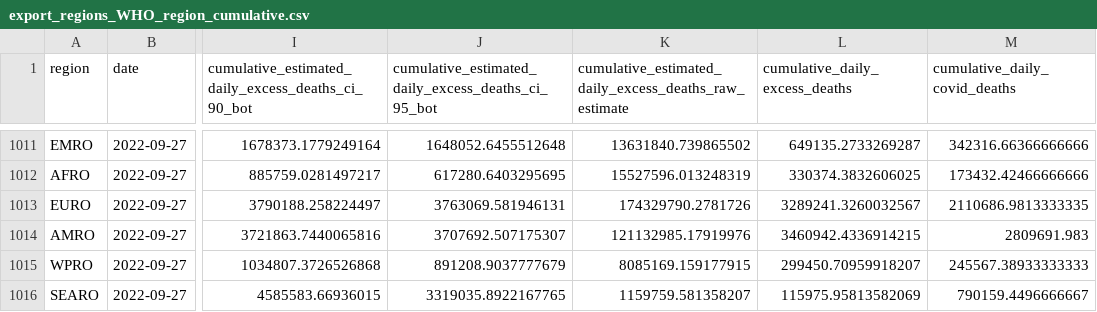
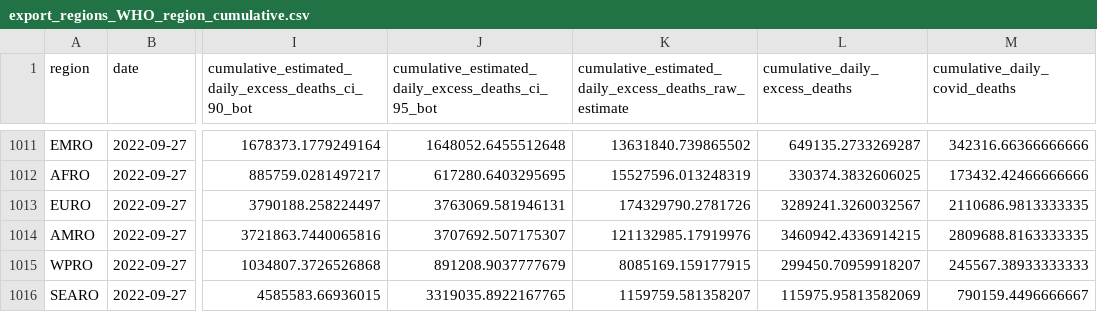
Before and after one commit to PaulMainwood/covid-19-the-economist-global-excess-deaths-model, a CSV file: output-data/output-by-alternative-regions/export_regions_WHO_region_cumulative.csv, drawn as a sheet; only a part is shown, gaps mark what is left out; the diff names each change by its address in the sheet, - before the commit and + after, or states it on an @@ line.

```diff
--- a/output-data/output-by-alternative-regions/export_regions_WHO_region_cumulative.csv
+++ b/output-data/output-by-alternative-regions/export_regions_WHO_region_cumulative.csv
-M1014 (cumulative_daily_covid_deaths): 2809691.983
+M1014 (cumulative_daily_covid_deaths): 2809688.8163333335
```
Also changed, not shown: output-data/export_regions_cumulative.csv, output-data/export_world.csv, 48 other files.
